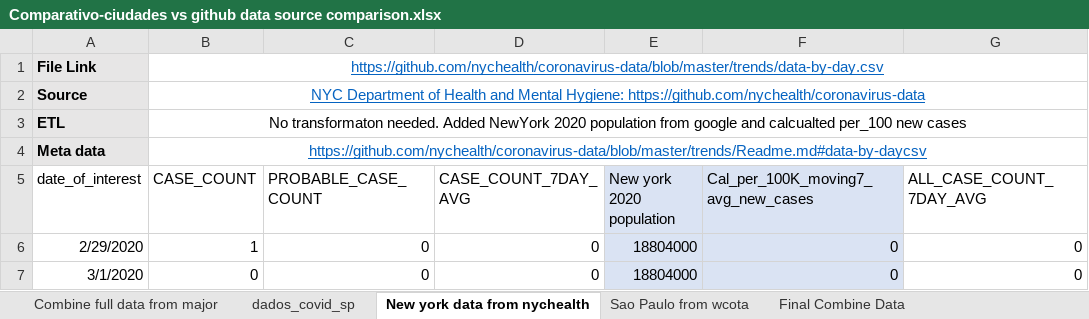
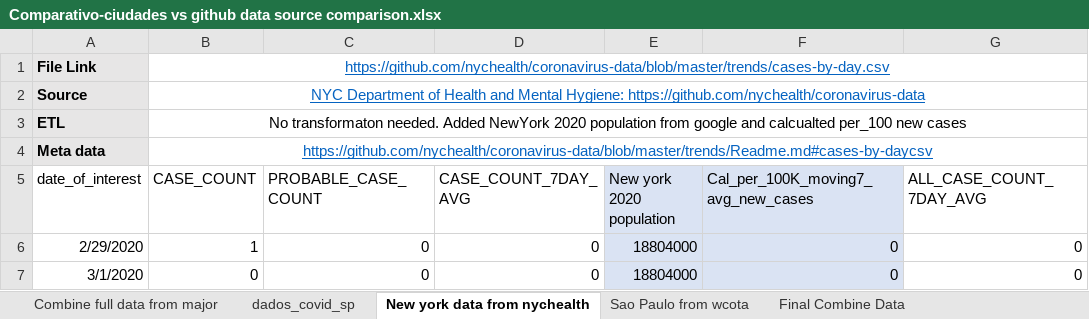
Before and after one commit to archinarula/Group-5-Project, an Excel workbook: aisha_working_folder/Comparativo-ciudades vs github data source comparison.xlsx, sheet New york data from nychealth, drawn as a sheet; only a part is shown; values as stored, in another font and other column widths than the file's, no borders; charts and pictures not drawn; the diff names each change by its address in the sheet, - before the commit and + after, or states it on an @@ line.

```diff
--- a/aisha_working_folder/Comparativo-ciudades vs github data source comparison.xlsx (sheet New york data from nychealth)
+++ b/aisha_working_folder/Comparativo-ciudades vs github data source comparison.xlsx (sheet New york data from nychealth)
-B1 (CASE_COUNT): https://github.com/nychealth/coronavirus-data/blob/master/trends/data-by-day.csv
+B1 (CASE_COUNT): https://github.com/nychealth/coronavirus-data/blob/master/trends/cases-by-day.csv
-B4 (CASE_COUNT): https://github.com/nychealth/coronavirus-data/blob/master/trends/Readme.md#data-by-daycsv
+B4 (CASE_COUNT): https://github.com/nychealth/coronavirus-data/blob/master/trends/Readme.md#cases-by-daycsv
```
Also changed, not shown: 1 other file.
